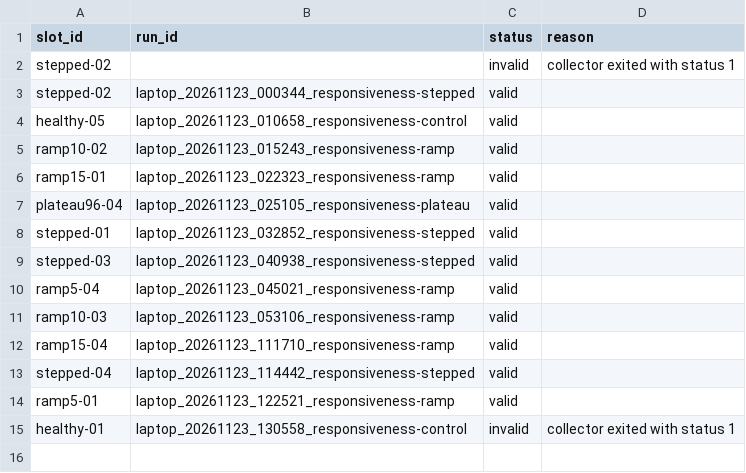
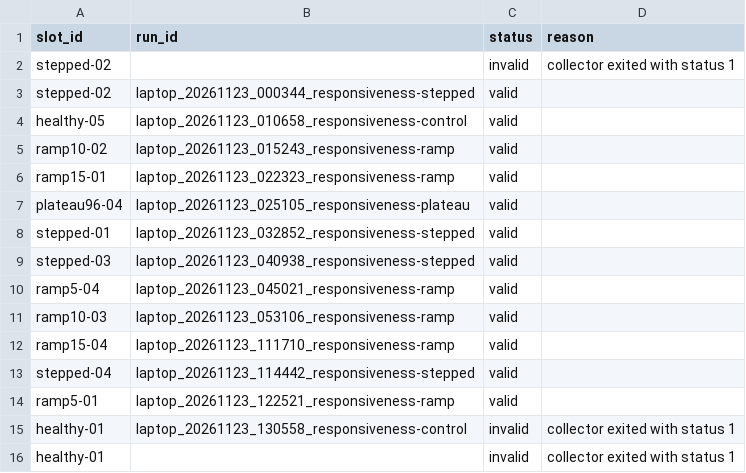
Before and after one commit to gfajardo32/crashlab, a CSV file: protocol/run_log.csv, drawn as a sheet.

Commit message:
Protocol v3.2 run log: batch 3

```diff
--- a/protocol/run_log.csv
+++ b/protocol/run_log.csv
@@ -15 +15,2 @@ ramp5-01,laptop_20261123_122521_responsiveness-ramp,valid,
 healthy-01,laptop_20261123_130558_responsiveness-control,invalid,collector exited with status 1
+healthy-01,,invalid,collector exited with status 1
```
